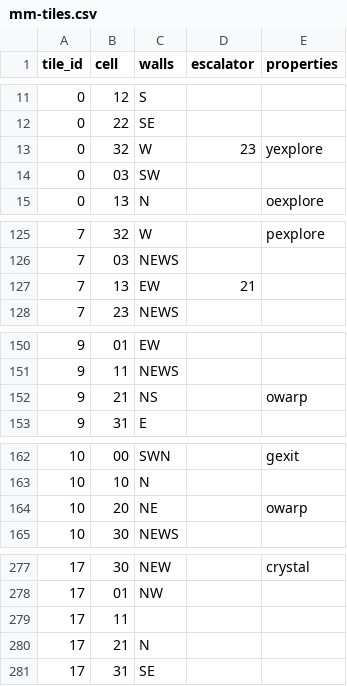
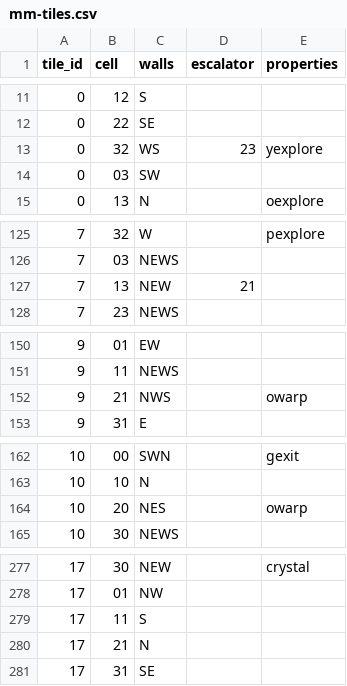
Before and after one commit to patrickxia/magicmaze, a CSV file: modules/mm-tiles.csv, drawn as a sheet; only a part is shown, gaps mark what is left out; the diff covers the shown part only.

```diff
--- a/modules/mm-tiles.csv
+++ b/modules/mm-tiles.csv
@@ -12,3 +12,3 @@ tile_id,cell,walls,escalator,properties
 0,22,SE,,
-0,32,W,23,yexplore
+0,32,WS,23,yexplore
 0,03,SW,,
@@ -126,3 +126,3 @@ tile_id,cell,walls,escalator,properties
 7,03,NEWS,,
-7,13,EW,21,
+7,13,NEW,21,
 7,23,NEWS,,
@@ -151,3 +151,3 @@ tile_id,cell,walls,escalator,properties
 9,11,NEWS,,
-9,21,NS,,owarp
+9,21,NWS,,owarp
 9,31,E,,
@@ -163,3 +163,3 @@ tile_id,cell,walls,escalator,properties
 10,10,N,,
-10,20,NE,,owarp
+10,20,NES,,owarp
 10,30,NEWS,,
@@ -278,3 +278,3 @@ tile_id,cell,walls,escalator,properties
 17,01,NW,,
-17,11,,,
+17,11,S,,
 17,21,N,,
```
Also changed, not shown: 1 edited cell elsewhere in this file, 3 other files.
